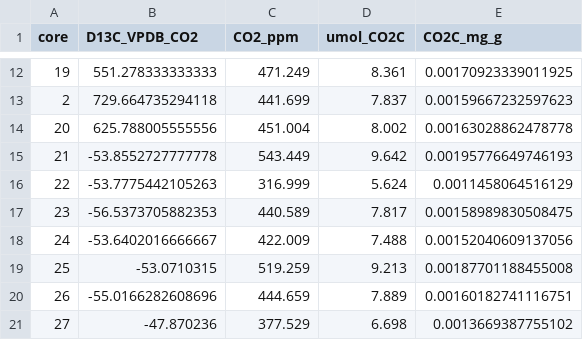
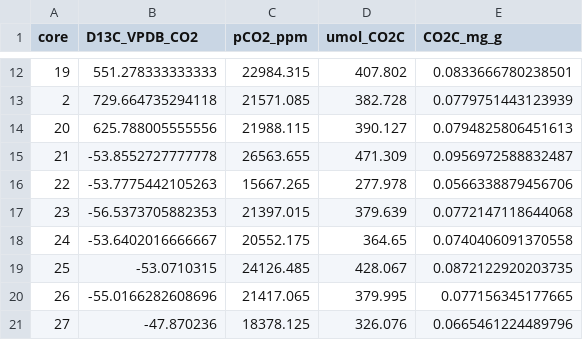
Before and after one commit to kaizadp/destabilization_som, a CSV file: data/processed/respiration_processed.csv, drawn as a sheet; only a part is shown, gaps mark what is left out; the diff covers the shown part only.

```diff
--- a/data/processed/respiration_processed.csv
+++ b/data/processed/respiration_processed.csv
@@ -1 +1 @@
-"core","D13C_VPDB_CO2","CO2_ppm","umol_CO2C","CO2C_mg_g"
+"core","D13C_VPDB_CO2","pCO2_ppm","umol_CO2C","CO2C_mg_g"
@@ -12,10 +12,10 @@
-"19",551.278333333333,471.249,8.361,0.00170923339011925
-"2",729.664735294118,441.699,7.837,0.00159667232597623
-"20",625.788005555556,451.004,8.002,0.00163028862478778
-"21",-53.8552727777778,543.449,9.642,0.00195776649746193
-"22",-53.7775442105263,316.999,5.624,0.0011458064516129
-"23",-56.5373705882353,440.589,7.817,0.00158989830508475
-"24",-53.6402016666667,422.009,7.488,0.00152040609137056
-"25",-53.0710315,519.259,9.213,0.00187701188455008
-"26",-55.0166282608696,444.659,7.889,0.00160182741116751
-"27",-47.870236,377.529,6.698,0.0013669387755102
+"19",551.278333333333,22984.315,407.802,0.0833666780238501
+"2",729.664735294118,21571.085,382.728,0.0779751443123939
+"20",625.788005555556,21988.115,390.127,0.0794825806451613
+"21",-53.8552727777778,26563.655,471.309,0.0956972588832487
+"22",-53.7775442105263,15667.265,277.978,0.0566338879456706
+"23",-56.5373705882353,21397.015,379.639,0.0772147118644068
+"24",-53.6402016666667,20552.175,364.65,0.0740406091370558
+"25",-53.0710315,24126.485,428.067,0.0872122920203735
+"26",-55.0166282608696,21417.065,379.995,0.077156345177665
+"27",-47.870236,18378.125,326.076,0.0665461224489796
```
Also changed, not shown: 108 edited cells elsewhere in this file, 1 other file.
